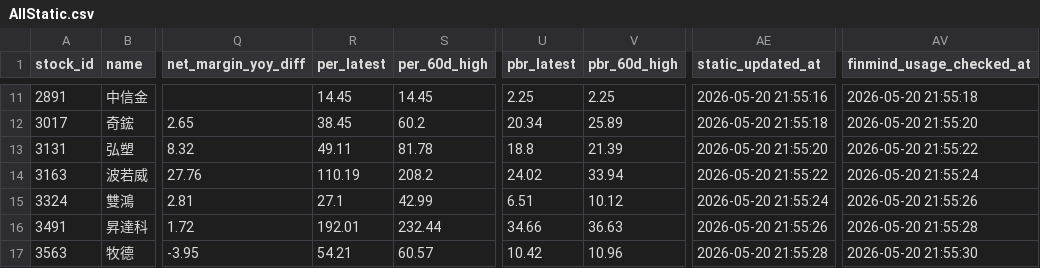
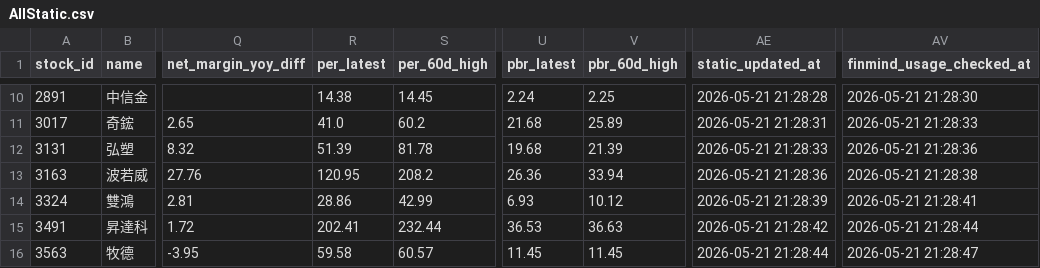
Before and after one commit to ONicole0101/Holding, a CSV file: AllStatic.csv, drawn as a sheet; only a part is shown, gaps mark what is left out; addresses are those after the commit; the diff covers the shown part only; the diff names each change by its address in the sheet, - before the commit and + after, or states it on an @@ line.

```diff
--- a/AllStatic.csv
+++ b/AllStatic.csv
-R10 (per_latest): 14.45
+R10 (per_latest): 14.38
-U10 (pbr_latest): 2.25
+U10 (pbr_latest): 2.24
-AE10 (static_updated_at): 2026-05-20 21:55:16
+AE10 (static_updated_at): 2026-05-21 21:28:28
-AV10 (finmind_usage_checked_at): 2026-05-20 21:55:18
+AV10 (finmind_usage_checked_at): 2026-05-21 21:28:30
-R11 (per_latest): 38.45
+R11 (per_latest): 41.0
-U11 (pbr_latest): 20.34
+U11 (pbr_latest): 21.68
-AE11 (static_updated_at): 2026-05-20 21:55:18
+AE11 (static_updated_at): 2026-05-21 21:28:31
-AV11 (finmind_usage_checked_at): 2026-05-20 21:55:20
+AV11 (finmind_usage_checked_at): 2026-05-21 21:28:33
-R12 (per_latest): 49.11
+R12 (per_latest): 51.39
-U12 (pbr_latest): 18.8
+U12 (pbr_latest): 19.68
-AE12 (static_updated_at): 2026-05-20 21:55:20
+AE12 (static_updated_at): 2026-05-21 21:28:33
-AV12 (finmind_usage_checked_at): 2026-05-20 21:55:22
+AV12 (finmind_usage_checked_at): 2026-05-21 21:28:36
-R13 (per_latest): 110.19
+R13 (per_latest): 120.95
-U13 (pbr_latest): 24.02
+U13 (pbr_latest): 26.36
-AE13 (static_updated_at): 2026-05-20 21:55:22
+AE13 (static_updated_at): 2026-05-21 21:28:36
-AV13 (finmind_usage_checked_at): 2026-05-20 21:55:24
+AV13 (finmind_usage_checked_at): 2026-05-21 21:28:38
-R14 (per_latest): 27.1
+R14 (per_latest): 28.86
-U14 (pbr_latest): 6.51
+U14 (pbr_latest): 6.93
-AE14 (static_updated_at): 2026-05-20 21:55:24
+AE14 (static_updated_at): 2026-05-21 21:28:39
-AV14 (finmind_usage_checked_at): 2026-05-20 21:55:26
+AV14 (finmind_usage_checked_at): 2026-05-21 21:28:41
-R15 (per_latest): 192.01
+R15 (per_latest): 202.41
-U15 (pbr_latest): 34.66
+U15 (pbr_latest): 36.53
-AE15 (static_updated_at): 2026-05-20 21:55:26
+AE15 (static_updated_at): 2026-05-21 21:28:42
-AV15 (finmind_usage_checked_at): 2026-05-20 21:55:28
+AV15 (finmind_usage_checked_at): 2026-05-21 21:28:44
-R16 (per_latest): 54.21
+R16 (per_latest): 59.58
-U16 (pbr_latest): 10.42
+U16 (pbr_latest): 11.45
-V16 (pbr_60d_high): 10.96
+V16 (pbr_60d_high): 11.45
-AE16 (static_updated_at): 2026-05-20 21:55:28
+AE16 (static_updated_at): 2026-05-21 21:28:44
-AV16 (finmind_usage_checked_at): 2026-05-20 21:55:30
+AV16 (finmind_usage_checked_at): 2026-05-21 21:28:47
```
Also changed, not shown: 1 removed row and 45 edited cells elsewhere in this file.
